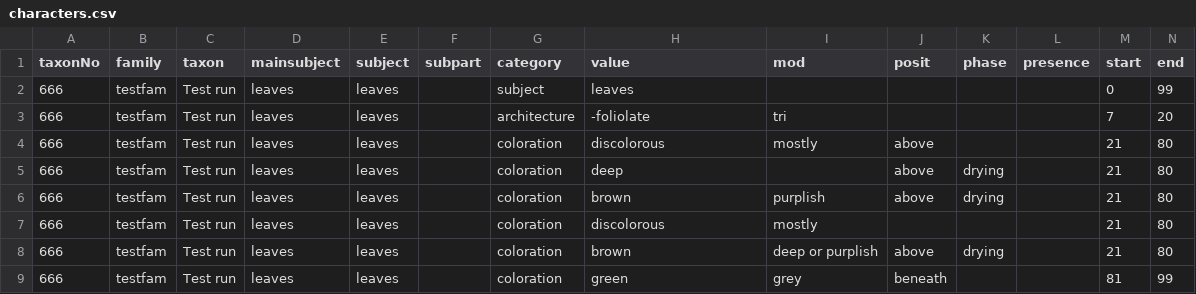
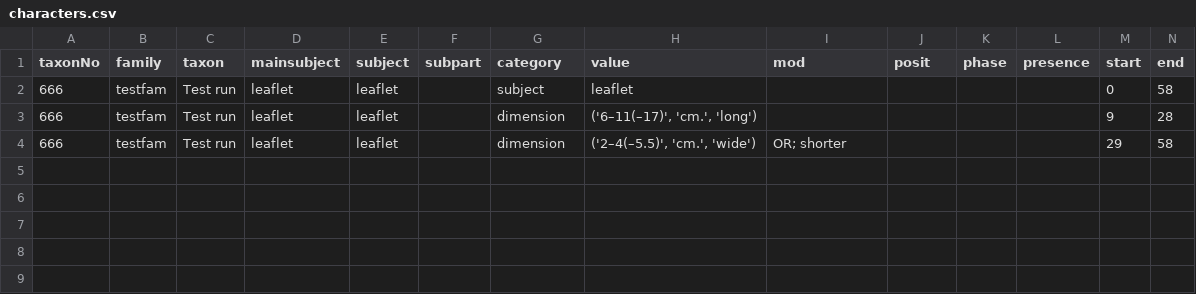
Before and after one commit to ggosline/flparser-backup, a CSV file: src/floraparser/characters.csv, drawn as a sheet.

```diff
--- a/src/floraparser/characters.csv
+++ b/src/floraparser/characters.csv
@@ -1,9 +1,4 @@
 taxonNo,family,taxon,mainsubject,subject,subpart,category,value,mod,posit,phase,presence,start,end
-666,testfam,Test run,leaves,leaves,,subject,leaves,,,,,0,99
-666,testfam,Test run,leaves,leaves,,architecture,-foliolate,tri,,,,7,20
-666,testfam,Test run,leaves,leaves,,coloration,discolorous,mostly,above,,,21,80
-666,testfam,Test run,leaves,leaves,,coloration,deep,,above,drying,,21,80
-666,testfam,Test run,leaves,leaves,,coloration,brown,purplish,above,drying,,21,80
-666,testfam,Test run,leaves,leaves,,coloration,discolorous,mostly,,,,21,80
-666,testfam,Test run,leaves,leaves,,coloration,brown,deep or purplish,above,drying,,21,80
-666,testfam,Test run,leaves,leaves,,coloration,green,grey,beneath,,,81,99
+666,testfam,Test run,leaflet,leaflet,,subject,leaflet,,,,,0,58
+666,testfam,Test run,leaflet,leaflet,,dimension,"('6–11(–17)', 'cm.', 'long')",,,,,9,28
+666,testfam,Test run,leaflet,leaflet,,dimension,"('2–4(–5.5)', 'cm.', 'wide')",OR; shorter,,,,29,58
```
Also changed, not shown: src/resources/glossarycp.csv, 6 other files.
